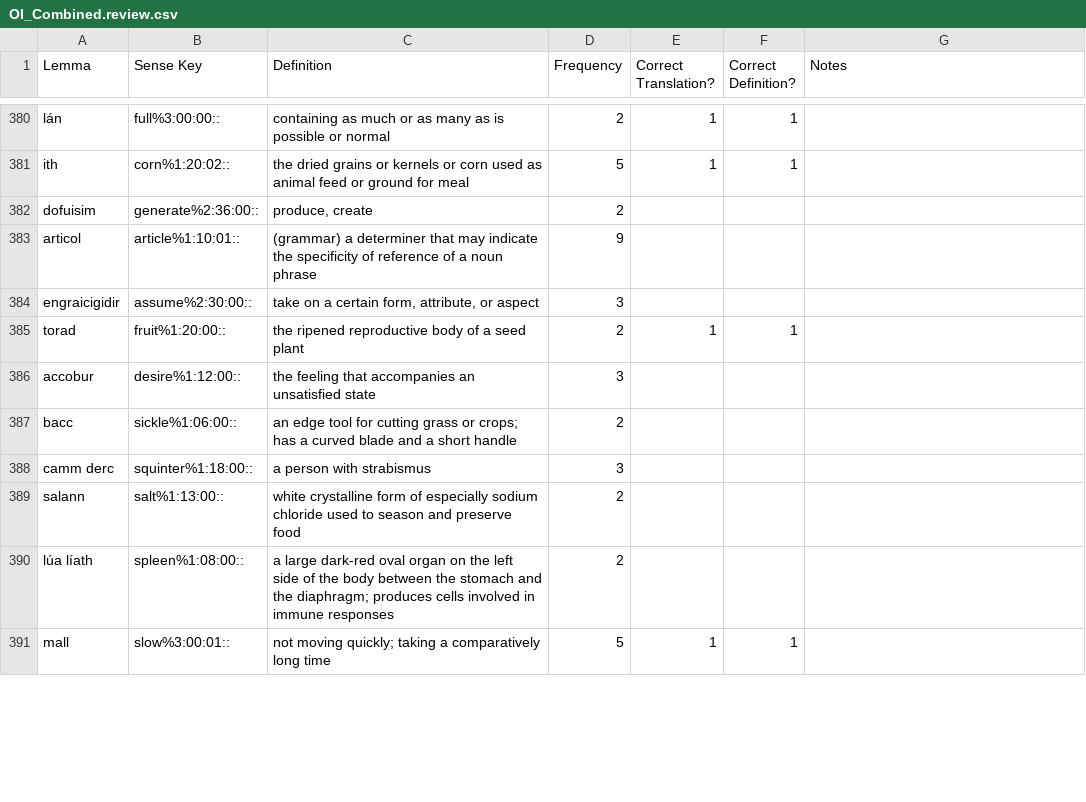
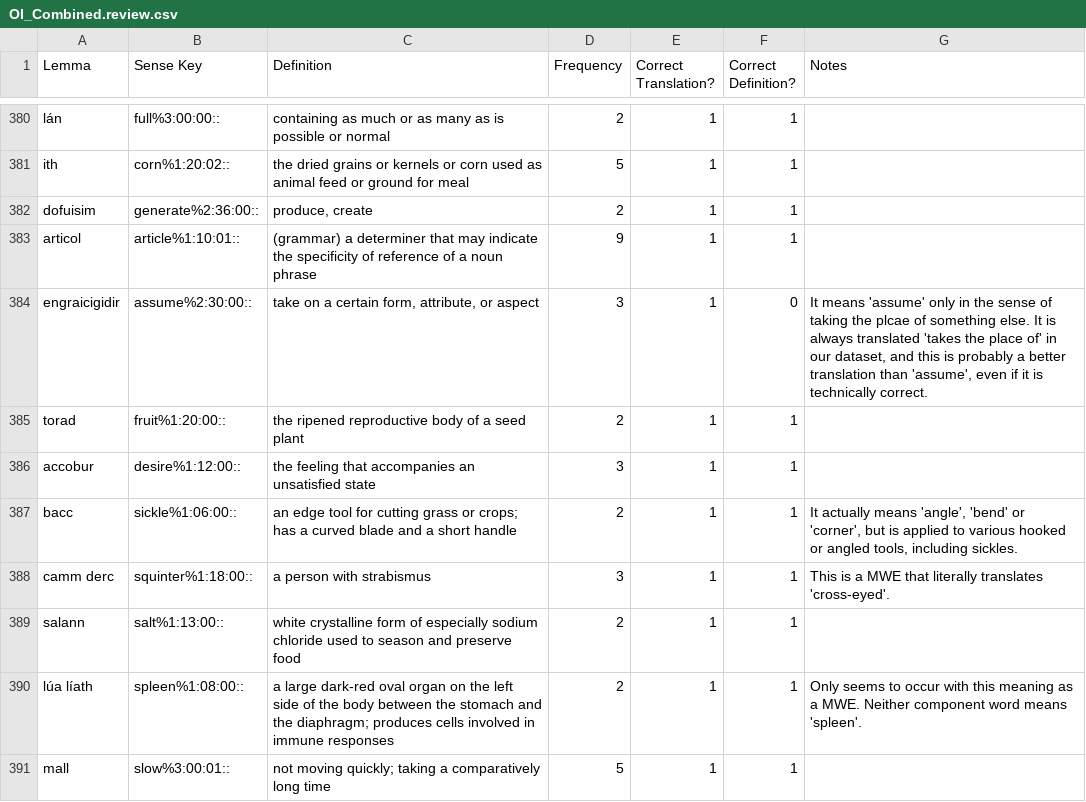
Before and after one commit to AdeDoyle/sga-wordnet, a CSV file: data/OI_Combined.review.csv, drawn as a sheet; only a part is shown, gaps mark what is left out; the diff covers the shown part only.

Commit message:
Fixing annotation so that translations are marked correct or incorrect (up to 400) and suggested translations are given in comments.

```diff
--- a/data/OI_Combined.review.csv
+++ b/data/OI_Combined.review.csv
@@ -381,11 +381,11 @@ lán,full%3:00:00::,containing as much or as many as is possible or normal,2,1,1
 ith,corn%1:20:02::,the dried grains or kernels or corn used as animal feed or ground for meal,5,1,1,
-dofuisim,generate%2:36:00::,"produce, create",2,,,
-articol,article%1:10:01::,(grammar) a determiner that may indicate the specificity of reference of a noun phrase,9,,,
-engraicigidir,assume%2:30:00::,"take on a certain form, attribute, or aspect",3,,,
+dofuisim,generate%2:36:00::,"produce, create",2,1,1,
+articol,article%1:10:01::,(grammar) a determiner that may indicate the specificity of reference of a noun phrase,9,1,1,
+engraicigidir,assume%2:30:00::,"take on a certain form, attribute, or aspect",3,1,0,"It means 'assume' only in the sense of taking the plcae of something else. It is always translated 'takes the place of' in our dataset, and this is probably a better translation than 'assume', even if it is technically correct."
 torad,fruit%1:20:00::,the ripened reproductive body of a seed plant,2,1,1,
-accobur,desire%1:12:00::,the feeling that accompanies an unsatisfied state,3,,,
-bacc,sickle%1:06:00::,an edge tool for cutting grass or crops; has a curved blade and a short handle,2,,,
-camm derc,squinter%1:18:00::,a person with strabismus,3,,,
-salann,salt%1:13:00::,white crystalline form of especially sodium chloride used to season and preserve food,2,,,
-lúa líath,spleen%1:08:00::,a large dark-red oval organ on the left side of the body between the stomach and the diaphragm; produces cells involved in immune responses,2,,,
+accobur,desire%1:12:00::,the feeling that accompanies an unsatisfied state,3,1,1,
+bacc,sickle%1:06:00::,an edge tool for cutting grass or crops; has a curved blade and a short handle,2,1,1,"It actually means 'angle', 'bend' or 'corner', but is applied to various hooked or angled tools, including sickles."
+camm derc,squinter%1:18:00::,a person with strabismus,3,1,1,"This is a MWE that literally translates 'cross-eyed'."
+salann,salt%1:13:00::,white crystalline form of especially sodium chloride used to season and preserve food,2,1,1,
+lúa líath,spleen%1:08:00::,a large dark-red oval organ on the left side of the body between the stomach and the diaphragm; produces cells involved in immune responses,2,1,1,"Only seems to occur with this meaning as a MWE. Neither component word means 'spleen'."
 mall,slow%3:00:01::,not moving quickly; taking a comparatively long time,5,1,1,
```
Also changed, not shown: 49 edited cells elsewhere in this file.
